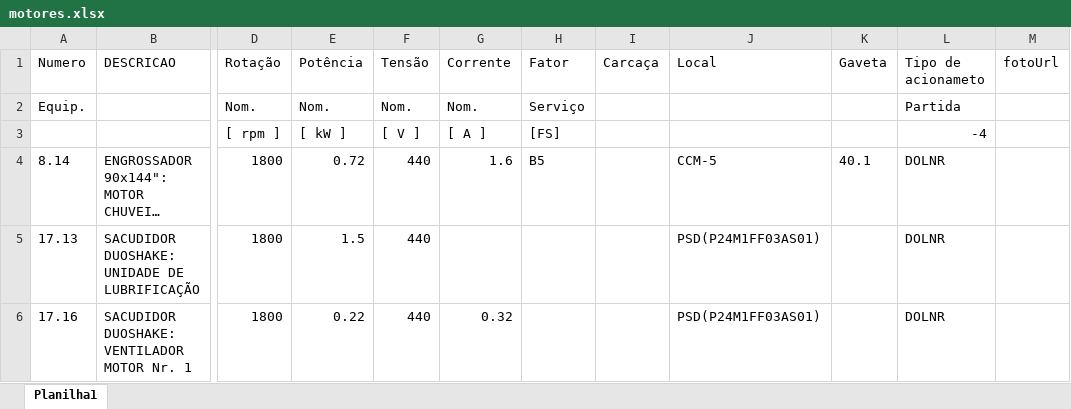
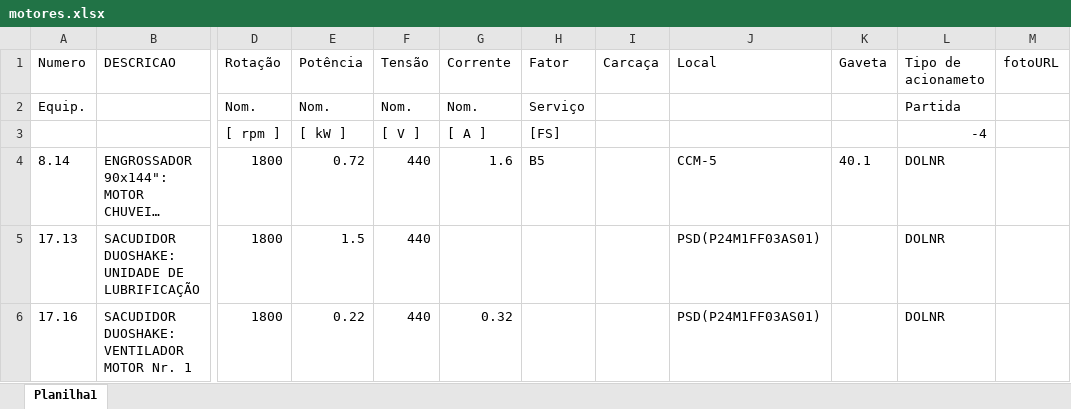
Before and after one commit to jeffersonsena7/back-end-TAG, an Excel workbook: src/uploads/motores.xlsx, sheet Planilha1, drawn as a sheet; only a part is shown, gaps mark what is left out; long unchanged cells end in …; values as stored, in another font and other column widths than the file's, no borders; the diff names each change by its address in the sheet, - before the commit and + after, or states it on an @@ line.

Commit message:
Update motores.xlsx

```diff
--- a/src/uploads/motores.xlsx (sheet Planilha1)
+++ b/src/uploads/motores.xlsx (sheet Planilha1)
-M1: fotoUrl
+M1: fotoURL
```
